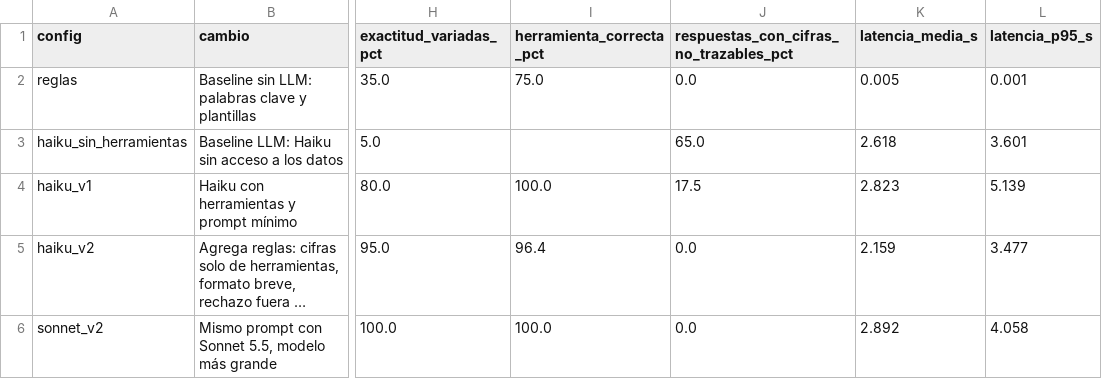
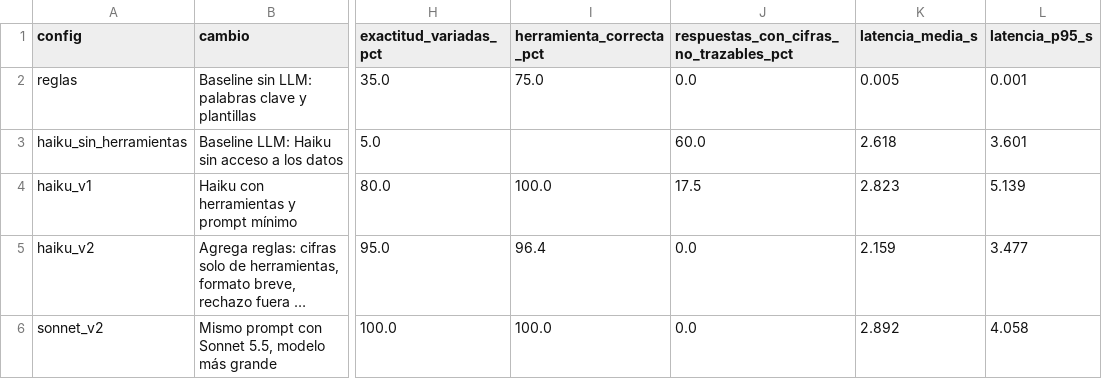
Before and after one commit to miafuentes30/CC3092-PRY3, a CSV file: artifacts/llm/iterations.csv, drawn as a sheet; only a part is shown, gaps mark what is left out; long unchanged cells end in …; the diff names each change by its address in the sheet, - before the commit and + after, or states it on an @@ line.

```diff
--- a/artifacts/llm/iterations.csv
+++ b/artifacts/llm/iterations.csv
-J3: 65.0
+J3: 60.0
```
Also changed, not shown: 10 other files.
